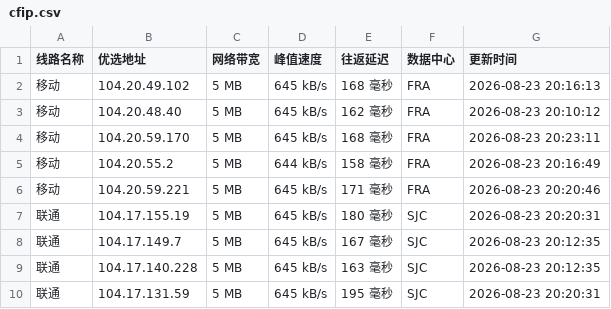
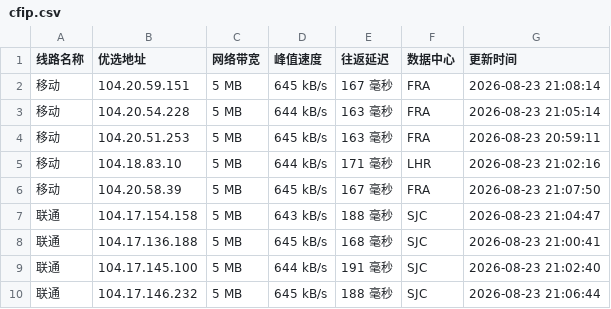
Before and after one commit to 748171997rui-afk/cfipyx, a CSV file: cfip.csv, drawn as a sheet; only a part is shown; the diff covers the shown part only.

```diff
--- a/cfip.csv
+++ b/cfip.csv
@@ -1,10 +1,10 @@
 线路名称,优选地址,网络带宽,峰值速度,往返延迟,数据中心,更新时间
-移动,104.20.49.102,5 MB,645 kB/s,168 毫秒,FRA,2026-08-23 20:16:13
-移动,104.20.48.40,5 MB,645 kB/s,162 毫秒,FRA,2026-08-23 20:10:12
-移动,104.20.59.170,5 MB,645 kB/s,168 毫秒,FRA,2026-08-23 20:23:11
-移动,104.20.55.2,5 MB,644 kB/s,158 毫秒,FRA,2026-08-23 20:16:49
-移动,104.20.59.221,5 MB,645 kB/s,171 毫秒,FRA,2026-08-23 20:20:46
-联通,104.17.155.19,5 MB,645 kB/s,180 毫秒,SJC,2026-08-23 20:20:31
-联通,104.17.149.7,5 MB,645 kB/s,167 毫秒,SJC,2026-08-23 20:12:35
-联通,104.17.140.228,5 MB,645 kB/s,163 毫秒,SJC,2026-08-23 20:12:35
-联通,104.17.131.59,5 MB,645 kB/s,195 毫秒,SJC,2026-08-23 20:20:31
+移动,104.20.59.151,5 MB,645 kB/s,167 毫秒,FRA,2026-08-23 21:08:14
+移动,104.20.54.228,5 MB,644 kB/s,163 毫秒,FRA,2026-08-23 21:05:14
+移动,104.20.51.253,5 MB,645 kB/s,163 毫秒,FRA,2026-08-23 20:59:11
+移动,104.18.83.10,5 MB,644 kB/s,171 毫秒,LHR,2026-08-23 21:02:16
+移动,104.20.58.39,5 MB,645 kB/s,167 毫秒,FRA,2026-08-23 21:07:50
+联通,104.17.154.158,5 MB,643 kB/s,188 毫秒,SJC,2026-08-23 21:04:47
+联通,104.17.136.188,5 MB,645 kB/s,168 毫秒,SJC,2026-08-23 21:00:41
+联通,104.17.145.100,5 MB,644 kB/s,191 毫秒,SJC,2026-08-23 21:02:40
+联通,104.17.146.232,5 MB,645 kB/s,188 毫秒,SJC,2026-08-23 21:06:44
```
Also changed, not shown: 20 edited cells elsewhere in this file, 1 other file.
